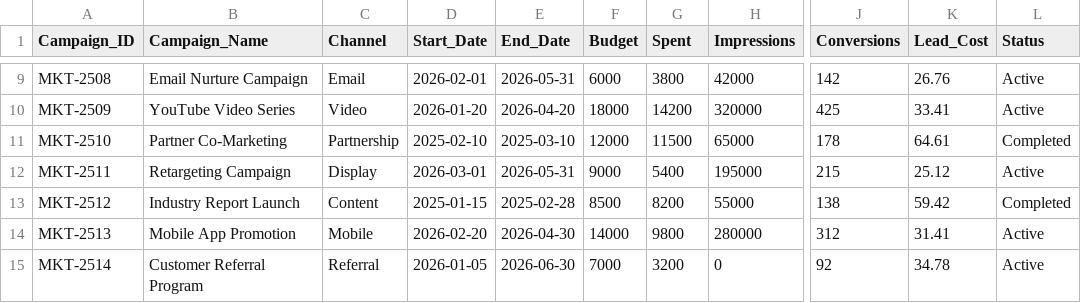
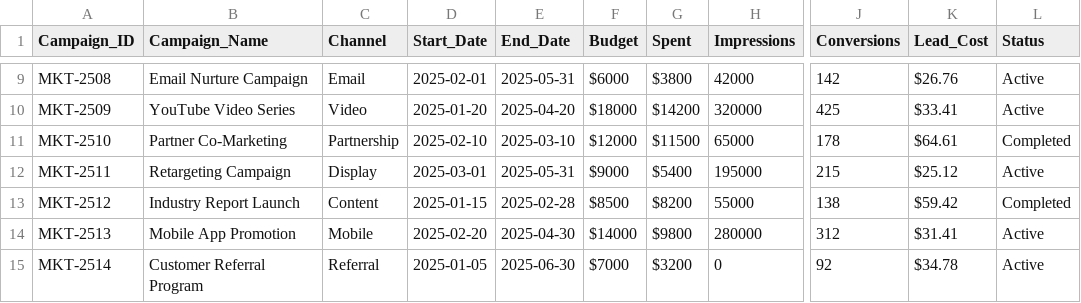
Before and after one commit to VoxForgeHQ/excel-copilot-demo-pack, a CSV file: datasets/Marketing_Campaigns.csv, drawn as a sheet; only a part is shown, gaps mark what is left out; the diff covers the shown part only; the diff names each change by its address in the sheet, - before the commit and + after, or states it on an @@ line.

```diff
--- a/datasets/Marketing_Campaigns.csv
+++ b/datasets/Marketing_Campaigns.csv
-D9 (Start_Date): 2026-02-01
+D9 (Start_Date): 2025-02-01
-E9 (End_Date): 2026-05-31
+E9 (End_Date): 2025-05-31
-F9 (Budget): 6000
+F9 (Budget): $6000
-G9 (Spent): 3800
+G9 (Spent): $3800
-K9 (Lead_Cost): 26.76
+K9 (Lead_Cost): $26.76
-D10 (Start_Date): 2026-01-20
+D10 (Start_Date): 2025-01-20
-E10 (End_Date): 2026-04-20
+E10 (End_Date): 2025-04-20
-F10 (Budget): 18000
+F10 (Budget): $18000
-G10 (Spent): 14200
+G10 (Spent): $14200
-K10 (Lead_Cost): 33.41
+K10 (Lead_Cost): $33.41
-F11 (Budget): 12000
+F11 (Budget): $12000
-G11 (Spent): 11500
+G11 (Spent): $11500
-K11 (Lead_Cost): 64.61
+K11 (Lead_Cost): $64.61
-D12 (Start_Date): 2026-03-01
+D12 (Start_Date): 2025-03-01
-E12 (End_Date): 2026-05-31
+E12 (End_Date): 2025-05-31
-F12 (Budget): 9000
+F12 (Budget): $9000
-G12 (Spent): 5400
+G12 (Spent): $5400
-K12 (Lead_Cost): 25.12
+K12 (Lead_Cost): $25.12
-F13 (Budget): 8500
+F13 (Budget): $8500
-G13 (Spent): 8200
+G13 (Spent): $8200
-K13 (Lead_Cost): 59.42
+K13 (Lead_Cost): $59.42
-D14 (Start_Date): 2026-02-20
+D14 (Start_Date): 2025-02-20
-E14 (End_Date): 2026-04-30
+E14 (End_Date): 2025-04-30
-F14 (Budget): 14000
+F14 (Budget): $14000
-G14 (Spent): 9800
+G14 (Spent): $9800
-K14 (Lead_Cost): 31.41
+K14 (Lead_Cost): $31.41
-D15 (Start_Date): 2026-01-05
+D15 (Start_Date): 2025-01-05
-E15 (End_Date): 2026-06-30
+E15 (End_Date): 2025-06-30
-F15 (Budget): 7000
+F15 (Budget): $7000
-G15 (Spent): 3200
+G15 (Spent): $3200
-K15 (Lead_Cost): 34.78
+K15 (Lead_Cost): $34.78
```
Also changed, not shown: 78 edited cells elsewhere in this file, datasets/HR_Onboarding.csv, datasets/Sales_Pipeline.csv, 1 other file.
